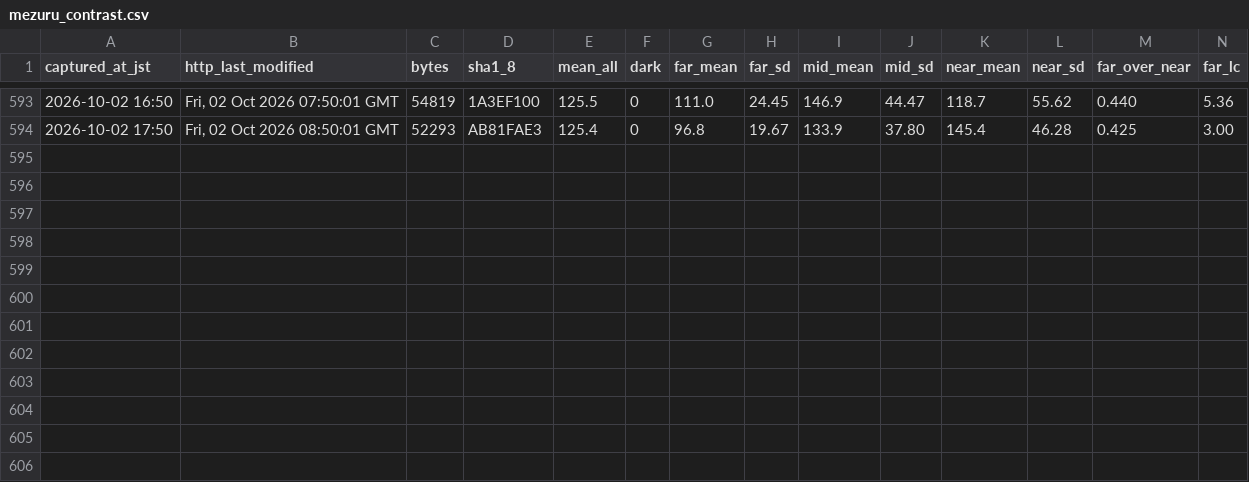
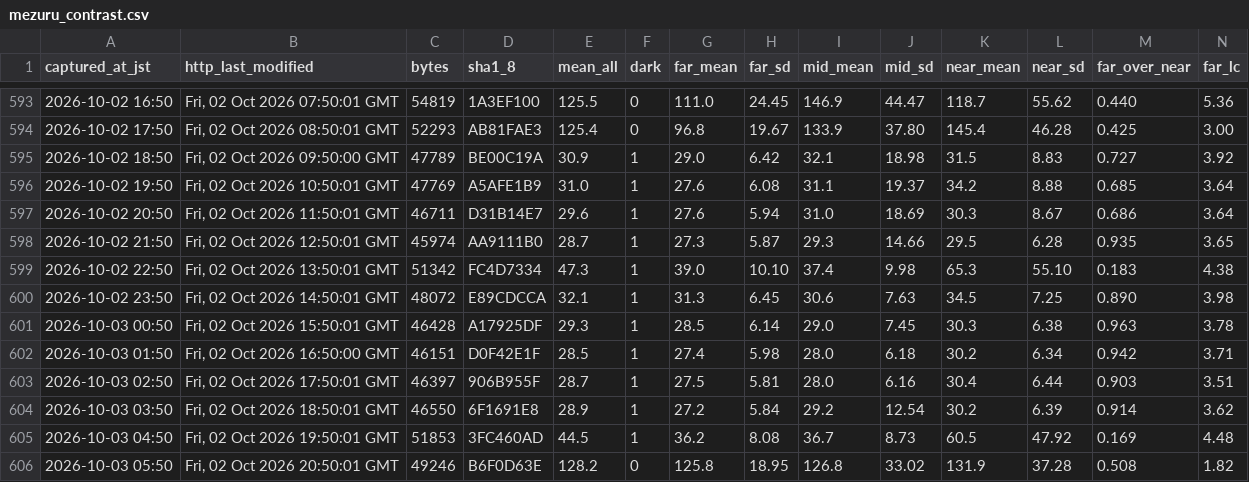
Before and after one commit to t-fukuda-ux/karstweather, a CSV file: camera/mezuru_contrast.csv, drawn as a sheet; only a part is shown, gaps mark what is left out; rows hold the shown columns only; the diff names each change by its address in the sheet, - before the commit and + after, or states it on an @@ line.

```diff
--- a/camera/mezuru_contrast.csv
+++ b/camera/mezuru_contrast.csv
+row 595: 2026-10-02 18:50 | Fri, 02 Oct 2026 09:50:00 GMT | 47789 | BE00C19A | 30.9 | 1 | 29.0 | 6.42 | 32.1 | 18.98 | 31.5 | 8.83 | 0.727 | 3.92
+row 596: 2026-10-02 19:50 | Fri, 02 Oct 2026 10:50:01 GMT | 47769 | A5AFE1B9 | 31.0 | 1 | 27.6 | 6.08 | 31.1 | 19.37 | 34.2 | 8.88 | 0.685 | 3.64
+row 597: 2026-10-02 20:50 | Fri, 02 Oct 2026 11:50:01 GMT | 46711 | D31B14E7 | 29.6 | 1 | 27.6 | 5.94 | 31.0 | 18.69 | 30.3 | 8.67 | 0.686 | 3.64
+row 598: 2026-10-02 21:50 | Fri, 02 Oct 2026 12:50:01 GMT | 45974 | AA9111B0 | 28.7 | 1 | 27.3 | 5.87 | 29.3 | 14.66 | 29.5 | 6.28 | 0.935 | 3.65
+row 599: 2026-10-02 22:50 | Fri, 02 Oct 2026 13:50:01 GMT | 51342 | FC4D7334 | 47.3 | 1 | 39.0 | 10.10 | 37.4 | 9.98 | 65.3 | 55.10 | 0.183 | 4.38
+row 600: 2026-10-02 23:50 | Fri, 02 Oct 2026 14:50:01 GMT | 48072 | E89CDCCA | 32.1 | 1 | 31.3 | 6.45 | 30.6 | 7.63 | 34.5 | 7.25 | 0.890 | 3.98
+row 601: 2026-10-03 00:50 | Fri, 02 Oct 2026 15:50:01 GMT | 46428 | A17925DF | 29.3 | 1 | 28.5 | 6.14 | 29.0 | 7.45 | 30.3 | 6.38 | 0.963 | 3.78
+row 602: 2026-10-03 01:50 | Fri, 02 Oct 2026 16:50:00 GMT | 46151 | D0F42E1F | 28.5 | 1 | 27.4 | 5.98 | 28.0 | 6.18 | 30.2 | 6.34 | 0.942 | 3.71
+row 603: 2026-10-03 02:50 | Fri, 02 Oct 2026 17:50:01 GMT | 46397 | 906B955F | 28.7 | 1 | 27.5 | 5.81 | 28.0 | 6.16 | 30.4 | 6.44 | 0.903 | 3.51
+row 604: 2026-10-03 03:50 | Fri, 02 Oct 2026 18:50:01 GMT | 46550 | 6F1691E8 | 28.9 | 1 | 27.2 | 5.84 | 29.2 | 12.54 | 30.2 | 6.39 | 0.914 | 3.62
+row 605: 2026-10-03 04:50 | Fri, 02 Oct 2026 19:50:01 GMT | 51853 | 3FC460AD | 44.5 | 1 | 36.2 | 8.08 | 36.7 | 8.73 | 60.5 | 47.92 | 0.169 | 4.48
+row 606: 2026-10-03 05:50 | Fri, 02 Oct 2026 20:50:01 GMT | 49246 | B6F0D63E | 128.2 | 0 | 125.8 | 18.95 | 126.8 | 33.02 | 131.9 | 37.28 | 0.508 | 1.82
```
Also changed, not shown: camera/fog_forecast.csv.
